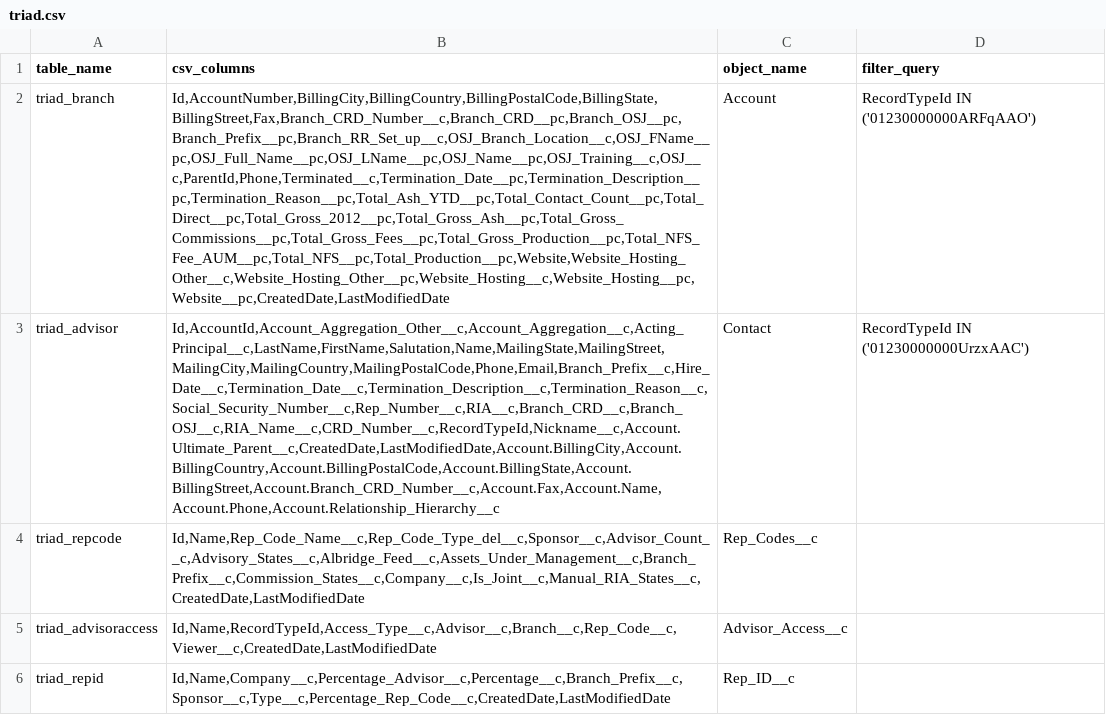
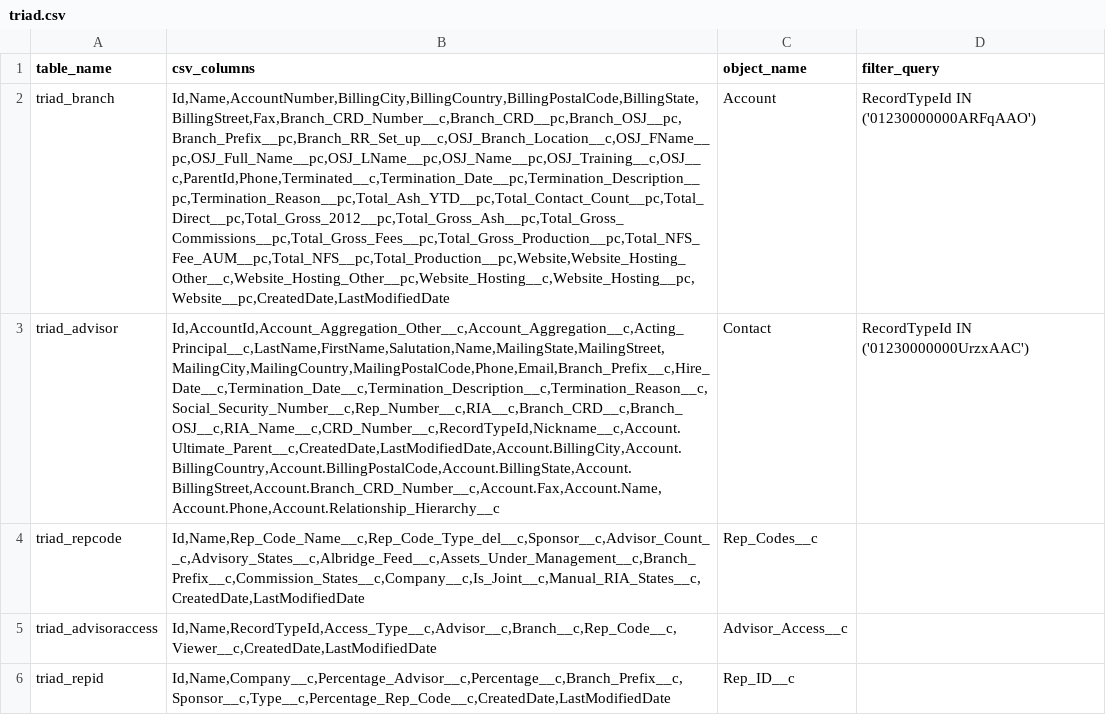
Before and after one commit to paulinjemimabalasubramani/paulinjemimabalasubramani, a CSV file: config/salesforce_download/triad.csv, drawn as a sheet; the diff names each change by its address in the sheet, - before the commit and + after, or states it on an @@ line.

Commit message:
Added Name to triad_branch

```diff
--- a/config/salesforce_download/triad.csv
+++ b/config/salesforce_download/triad.csv
-B2 (csv_columns): Id,AccountNumber,BillingCity,BillingCountry,BillingPostalCode,BillingState,BillingStreet,Fax,Branch_CRD_Number__c,Branch_CRD__pc,Branch_OSJ__pc,Branch_Prefix__pc,Branch_RR_Set_up__c,OSJ_Branch_Location__c,OSJ_FName__pc,OSJ_Full_Name__pc,OSJ_LName__pc,OSJ_Name__pc,OSJ_Training__c,OSJ__c,ParentId,Phone,Terminated__c,Termination_Date__pc,Termination_Description__pc,Termination_Reason__pc,Total_Ash_YTD__pc,Total_Contact_Count__pc,Total_Direct__pc,Total_Gross_2012__pc,Total_Gross_Ash__pc,Total_Gross_Commissions__pc,Total_Gross_Fees__pc,Total_Gross_Production__pc,Total_NFS_Fee_AUM__pc,Total_NFS__pc,Total_Production__pc,Website,Website_Hosting_Other__c,Website_Hosting_Other__pc,Website_Hosting__c,Website_Hosting__pc,Website__pc,CreatedDate,LastModifiedDate
+B2 (csv_columns): Id,Name,AccountNumber,BillingCity,BillingCountry,BillingPostalCode,BillingState,BillingStreet,Fax,Branch_CRD_Number__c,Branch_CRD__pc,Branch_OSJ__pc,Branch_Prefix__pc,Branch_RR_Set_up__c,OSJ_Branch_Location__c,OSJ_FName__pc,OSJ_Full_Name__pc,OSJ_LName__pc,OSJ_Name__pc,OSJ_Training__c,OSJ__c,ParentId,Phone,Terminated__c,Termination_Date__pc,Termination_Description__pc,Termination_Reason__pc,Total_Ash_YTD__pc,Total_Contact_Count__pc,Total_Direct__pc,Total_Gross_2012__pc,Total_Gross_Ash__pc,Total_Gross_Commissions__pc,Total_Gross_Fees__pc,Total_Gross_Production__pc,Total_NFS_Fee_AUM__pc,Total_NFS__pc,Total_Production__pc,Website,Website_Hosting_Other__c,Website_Hosting_Other__pc,Website_Hosting__c,Website_Hosting__pc,Website__pc,CreatedDate,LastModifiedDate
```
